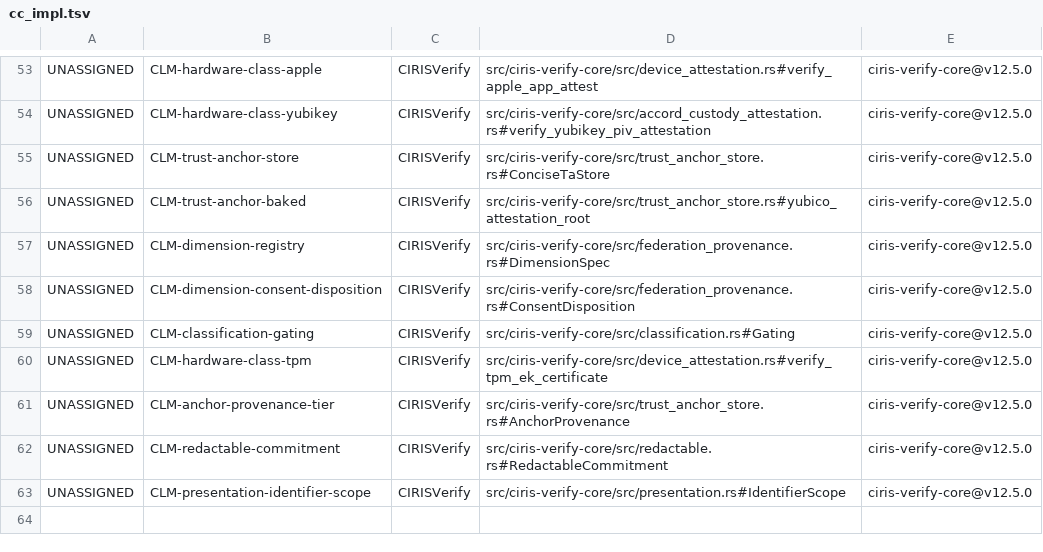
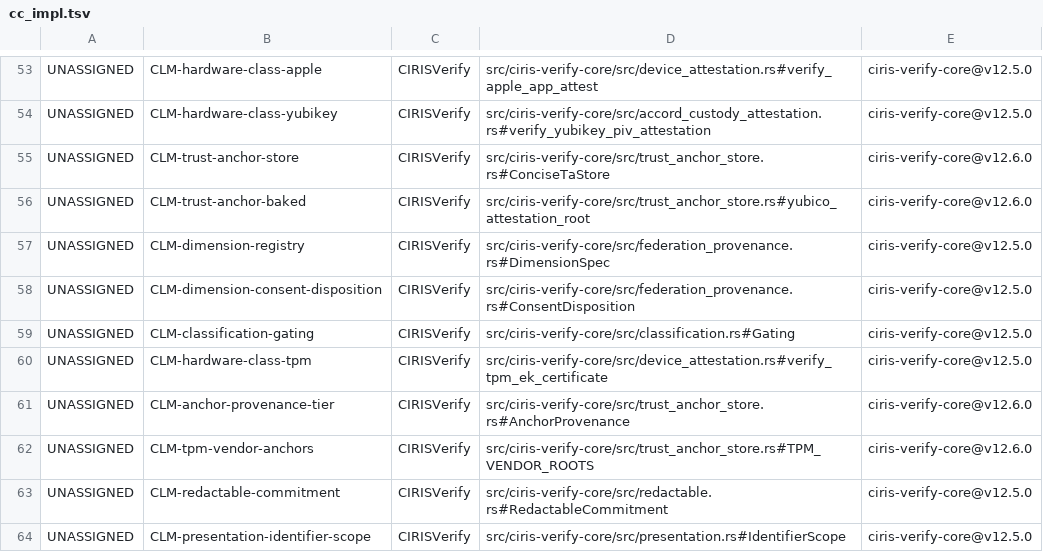
Before and after one commit to CIRISAI/CIRISVerify, a TSV file: evidence/cc_impl.tsv, drawn as a sheet; only a part is shown, gaps mark what is left out.

```diff
--- a/evidence/cc_impl.tsv
+++ b/evidence/cc_impl.tsv
@@ -54,4 +54,4 @@ UNASSIGNED	CLM-hardware-class-apple	CIRISVerify	src/ciris-verify-core/src/device
 UNASSIGNED	CLM-hardware-class-yubikey	CIRISVerify	src/ciris-verify-core/src/accord_custody_attestation.rs#verify_yubikey_piv_attestation	ciris-verify-core@v12.5.0
-UNASSIGNED	CLM-trust-anchor-store	CIRISVerify	src/ciris-verify-core/src/trust_anchor_store.rs#ConciseTaStore	ciris-verify-core@v12.5.0
-UNASSIGNED	CLM-trust-anchor-baked	CIRISVerify	src/ciris-verify-core/src/trust_anchor_store.rs#yubico_attestation_root	ciris-verify-core@v12.5.0
+UNASSIGNED	CLM-trust-anchor-store	CIRISVerify	src/ciris-verify-core/src/trust_anchor_store.rs#ConciseTaStore	ciris-verify-core@v12.6.0
+UNASSIGNED	CLM-trust-anchor-baked	CIRISVerify	src/ciris-verify-core/src/trust_anchor_store.rs#yubico_attestation_root	ciris-verify-core@v12.6.0
 UNASSIGNED	CLM-dimension-registry	CIRISVerify	src/ciris-verify-core/src/federation_provenance.rs#DimensionSpec	ciris-verify-core@v12.5.0
@@ -60,3 +60,4 @@ UNASSIGNED	CLM-classification-gating	CIRISVerify	src/ciris-verify-core/src/class
 UNASSIGNED	CLM-hardware-class-tpm	CIRISVerify	src/ciris-verify-core/src/device_attestation.rs#verify_tpm_ek_certificate	ciris-verify-core@v12.5.0
-UNASSIGNED	CLM-anchor-provenance-tier	CIRISVerify	src/ciris-verify-core/src/trust_anchor_store.rs#AnchorProvenance	ciris-verify-core@v12.5.0
+UNASSIGNED	CLM-anchor-provenance-tier	CIRISVerify	src/ciris-verify-core/src/trust_anchor_store.rs#AnchorProvenance	ciris-verify-core@v12.6.0
+UNASSIGNED	CLM-tpm-vendor-anchors	CIRISVerify	src/ciris-verify-core/src/trust_anchor_store.rs#TPM_VENDOR_ROOTS	ciris-verify-core@v12.6.0
 UNASSIGNED	CLM-redactable-commitment	CIRISVerify	src/ciris-verify-core/src/redactable.rs#RedactableCommitment	ciris-verify-core@v12.5.0
```
Also changed, not shown: 2 other files.
